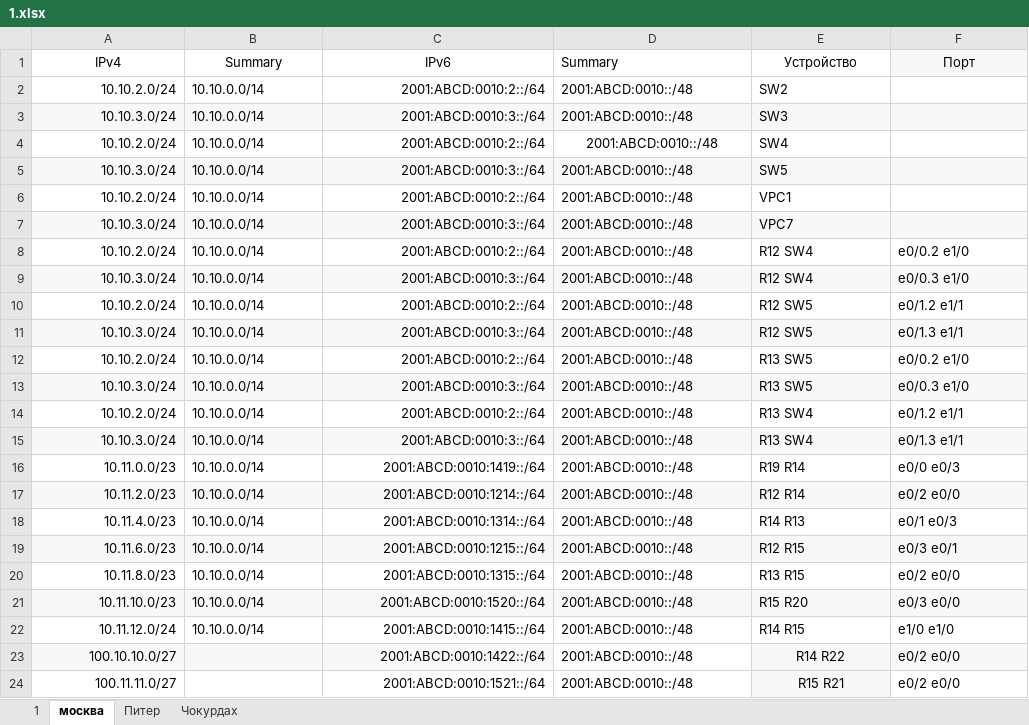
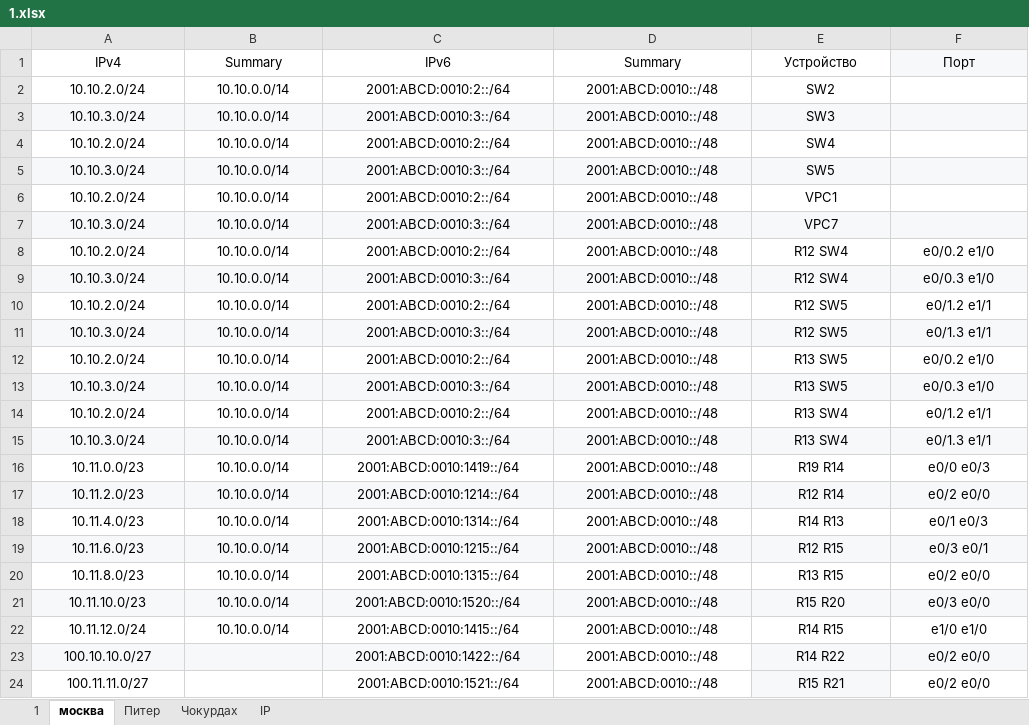
Before and after one commit to Csalretepman/-OTUS-Network_Enginier, an Excel workbook: lab07/1.xlsx, sheet москва, drawn as a sheet; values as stored, in another font and other column widths than the file's, no borders; the diff names each change by its address in the sheet, - before the commit and + after, or states it on an @@ line.

```diff
--- a/lab07/1.xlsx (sheet москва)
+++ b/lab07/1.xlsx (sheet москва)
+sheet tab: IP
-D1 alignment: left
+D1 alignment: center
-A2:A24 alignment: right
+A2:A24 alignment: center
-B2:B22 alignment: left
+B2:B22 alignment: center
-C2:C24 alignment: right
+C2:C24 alignment: center
-D2:E3 alignment: left
+D2:E3 alignment: center
-E4 alignment: left
+E4 alignment: center
-D5:E7 alignment: left
+D5:E7 alignment: center
-D8:F22 alignment: left
+D8:F22 alignment: center
-D23:D24 alignment: left
+D23:D24 alignment: center
-F23:F24 alignment: left
+F23:F24 alignment: center
```
Also changed, not shown: sheet Чокурдах, 26 other files.
